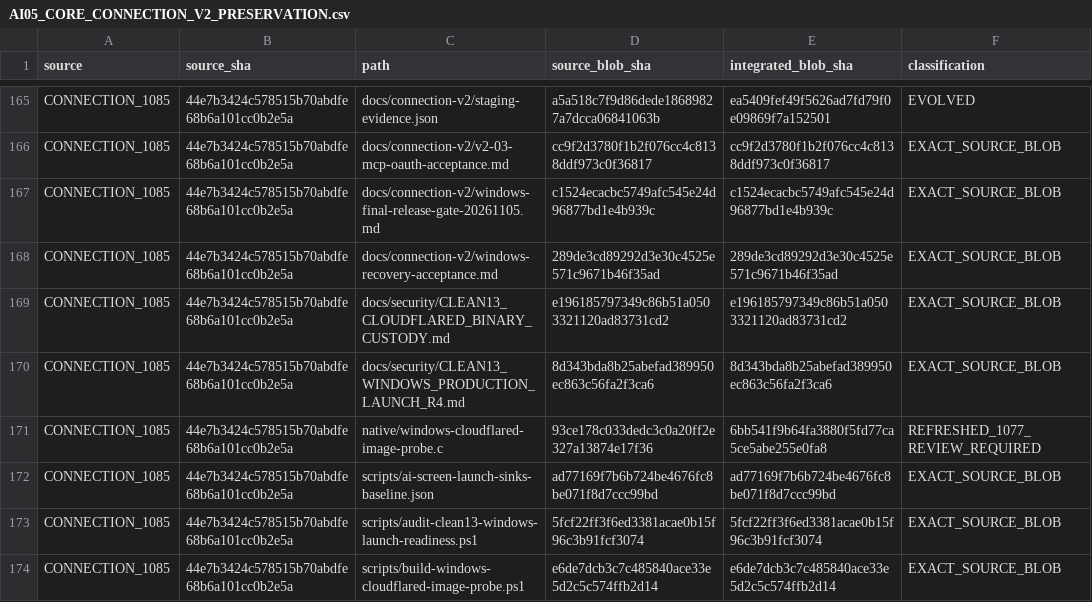
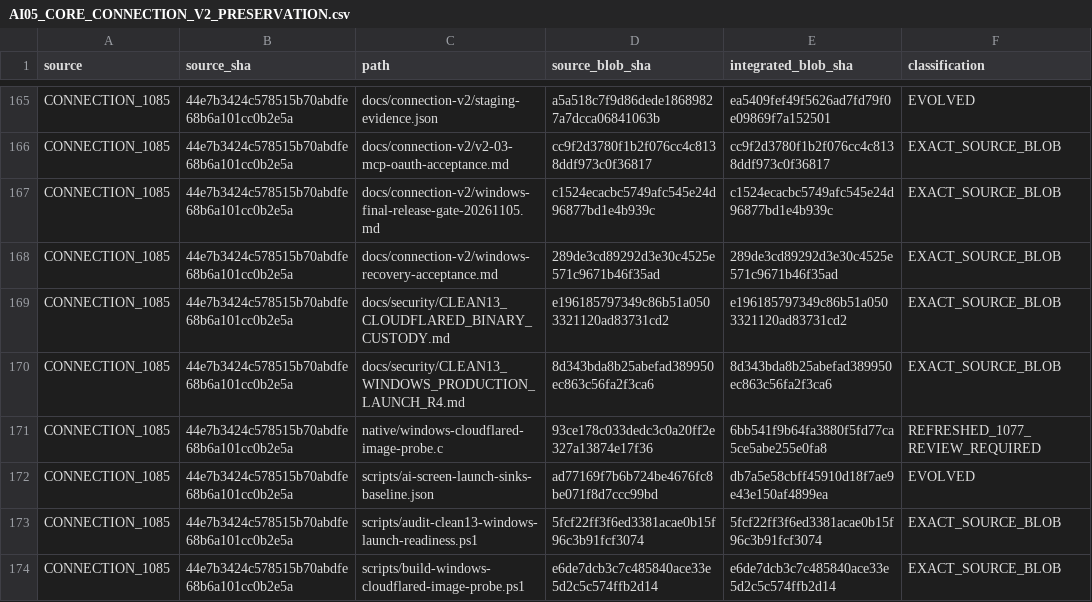
Before and after one commit to Naveax/Nexowire, a CSV file: docs/coord/AI05_CORE_CONNECTION_V2_PRESERVATION.csv, drawn as a sheet; only a part is shown, gaps mark what is left out.

Commit message:
fix(integration): track reviewed native launcher baseline Git blob

```diff
--- a/docs/coord/AI05_CORE_CONNECTION_V2_PRESERVATION.csv
+++ b/docs/coord/AI05_CORE_CONNECTION_V2_PRESERVATION.csv
@@ -171,3 +171,3 @@ source,source_sha,path,source_blob_sha,integrated_blob_sha,classification
 "CONNECTION_1085","44e7b3424c578515b70abdfe68b6a101cc0b2e5a","native/windows-cloudflared-image-probe.c","93ce178c033dedc3c0a20ff2e327a13874e17f36","6bb541f9b64fa3880f5fd77ca5ce5abe255e0fa8","REFRESHED_1077_REVIEW_REQUIRED"
-"CONNECTION_1085","44e7b3424c578515b70abdfe68b6a101cc0b2e5a","scripts/ai-screen-launch-sinks-baseline.json","ad77169f7b6b724be4676fc8be071f8d7ccc99bd","ad77169f7b6b724be4676fc8be071f8d7ccc99bd","EXACT_SOURCE_BLOB"
+"CONNECTION_1085","44e7b3424c578515b70abdfe68b6a101cc0b2e5a","scripts/ai-screen-launch-sinks-baseline.json","ad77169f7b6b724be4676fc8be071f8d7ccc99bd","db7a5e58cbff45910d18f7ae9e43e150af4899ea","EVOLVED"
 "CONNECTION_1085","44e7b3424c578515b70abdfe68b6a101cc0b2e5a","scripts/audit-clean13-windows-launch-readiness.ps1","5fcf22ff3f6ed3381acae0b15f96c3b91fcf3074","5fcf22ff3f6ed3381acae0b15f96c3b91fcf3074","EXACT_SOURCE_BLOB"
```
Also changed, not shown: docs/connection-v2/source-preservation-matrix.csv, docs/coord/AI05_ROUND2_SOURCE_PRESERVATION.csv.
